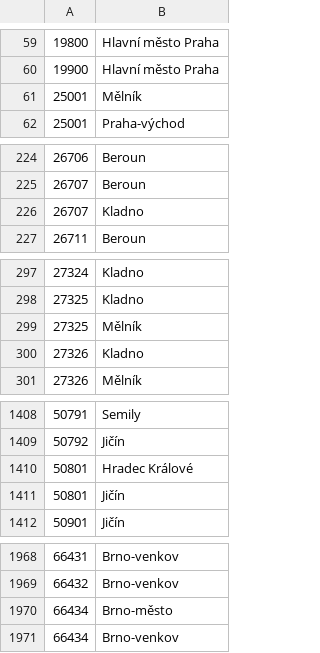
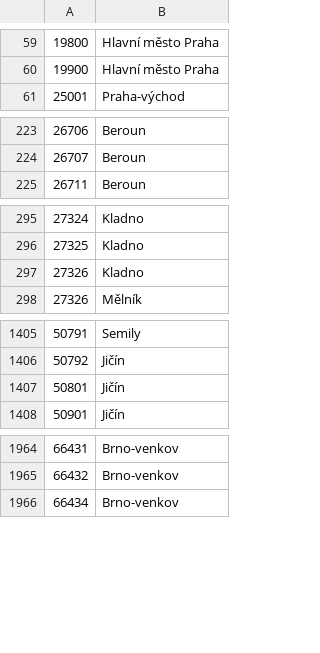
Before and after one commit to JirkaChadima/cz-region-boundaries, a CSV file: data/zip/zip-county.csv, drawn as a sheet; only a part is shown, gaps mark what is left out; the diff covers the shown part only.

Commit message:
Fresh data

```diff
--- a/data/zip/zip-county.csv
+++ b/data/zip/zip-county.csv
@@ -60,3 +60,2 @@
 19900,Hlavní město Praha
-25001,Mělník
 25001,Praha-východ
@@ -225,3 +224,2 @@
 26707,Beroun
-26707,Kladno
 26711,Beroun
@@ -298,3 +296,2 @@
 27325,Kladno
-27325,Mělník
 27326,Kladno
@@ -1409,3 +1406,2 @@
 50792,Jičín
-50801,Hradec Králové
 50801,Jičín
@@ -1969,3 +1965,2 @@
 66432,Brno-venkov
-66434,Brno-město
 66434,Brno-venkov
```
Also changed, not shown: 2 removed rows elsewhere in this file, 16 other files.
